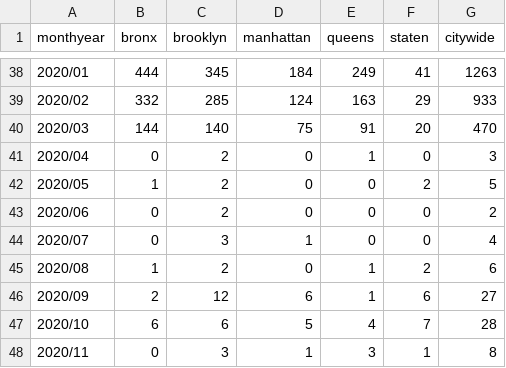
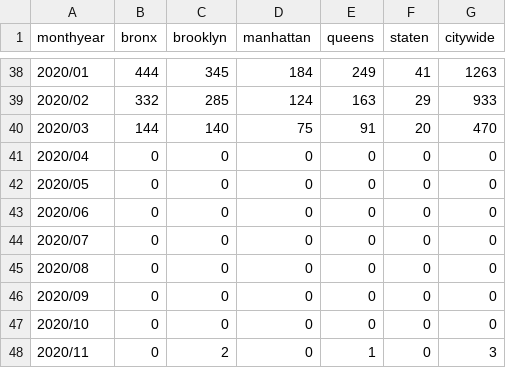
Before and after one commit to fakebenjay/evictions-jan2017-jun2022, a CSV file: line2-data-nodupes.csv, drawn as a sheet; only a part is shown, gaps mark what is left out; the diff covers the shown part only.

```diff
--- a/line2-data-nodupes.csv
+++ b/line2-data-nodupes.csv
@@ -40,9 +40,9 @@
 2020/03,144,140,75,91,20,470
-2020/04,0,2,0,1,0,3
-2020/05,1,2,0,0,2,5
-2020/06,0,2,0,0,0,2
-2020/07,0,3,1,0,0,4
-2020/08,1,2,0,1,2,6
-2020/09,2,12,6,1,6,27
-2020/10,6,6,5,4,7,28
-2020/11,0,3,1,3,1,8
+2020/04,0,0,0,0,0,0
+2020/05,0,0,0,0,0,0
+2020/06,0,0,0,0,0,0
+2020/07,0,0,0,0,0,0
+2020/08,0,0,0,0,0,0
+2020/09,0,0,0,0,0,0
+2020/10,0,0,0,0,0,0
+2020/11,0,2,0,1,0,3
```
Also changed, not shown: 53 edited cells elsewhere in this file, line3-data.csv, 6 other files.
